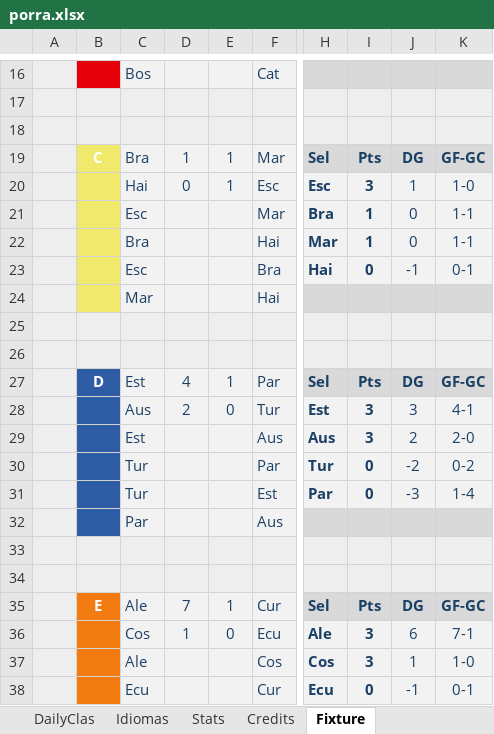
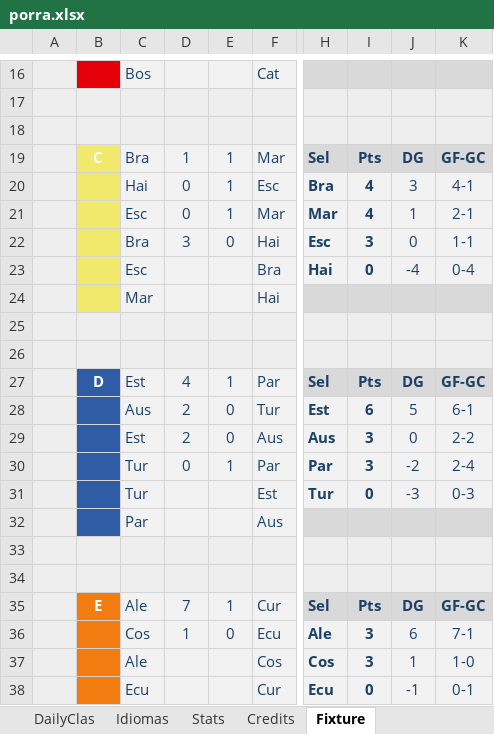
Before and after one commit to metaporramundial2026/porra, an Excel workbook: porra.xlsx, sheet Fixture, drawn as a sheet; only a part is shown, gaps mark what is left out; values as stored, in another font and other column widths than the file's, no borders; conditional formats not drawn; the diff names each change by its address in the sheet, - before the commit and + after, or states it on an @@ line.

```diff
--- a/porra.xlsx (sheet Fixture)
+++ b/porra.xlsx (sheet Fixture)
-H20: Esc
+H20: Bra
-I20: 3
+I20: 4
-J20: 1
+J20: 3
-K20: 1-0
+K20: 4-1
-D21: (empty)
+D21: 0
-E21: (empty)
+E21: 1
-H21: Bra
+H21: Mar
-I21: 1
+I21: 4
-J21: 0
+J21: 1
-K21: 1-1
+K21: 2-1
-D22: (empty)
+D22: 3
-E22: (empty)
+E22: 0
-H22: Mar
+H22: Esc
-I22: 1
+I22: 3
-J23: -1
+J23: -4
-K23: 0-1
+K23: 0-4
-I28: 3
+I28: 6
-J28: 3
+J28: 5
-K28: 4-1
+K28: 6-1
-D29: (empty)
+D29: 2
-E29: (empty)
+E29: 0
-J29: 2
+J29: 0
-K29: 2-0
+K29: 2-2
-D30: (empty)
+D30: 0
-E30: (empty)
+E30: 1
-H30: Tur
+H30: Par
-I30: 0
+I30: 3
-K30: 0-2
+K30: 2-4
-H31: Par
+H31: Tur
-K31: 1-4
+K31: 0-3
```
Also changed, not shown: sheet ADMIN, sheet CLAS, sheet WORLDCUP, sheet Home, sheet Stats, charts or pictures.
